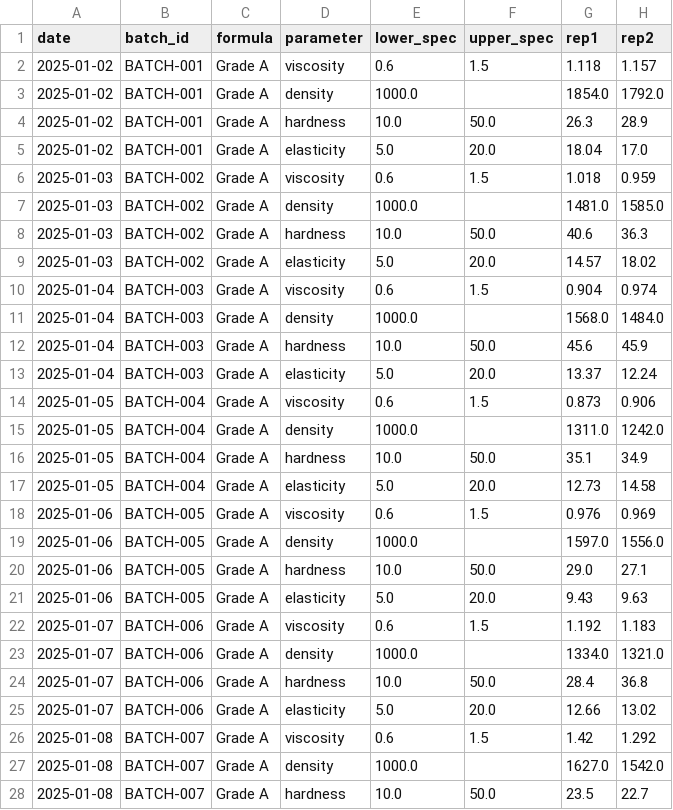
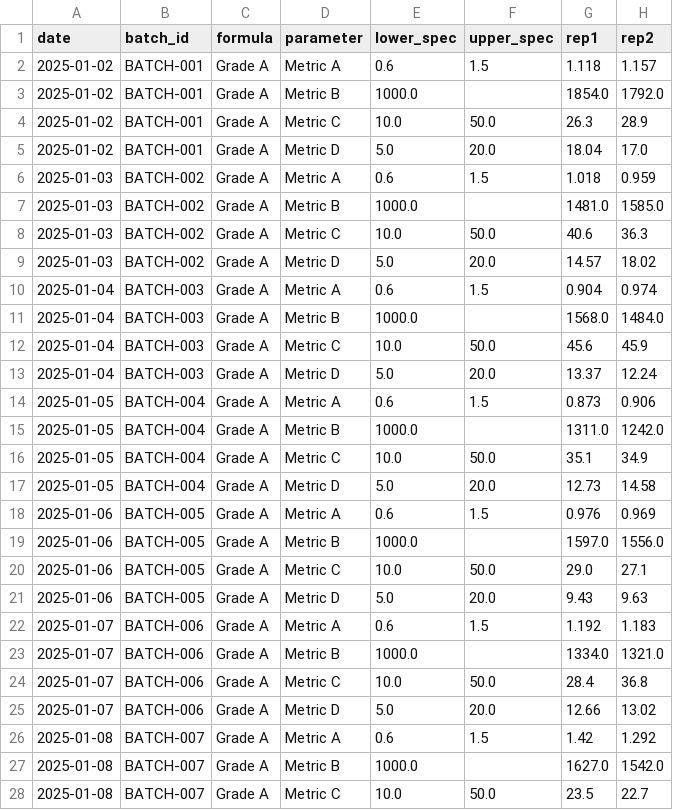
Before and after one commit to newbison/spc-batch-monitor, a CSV file: data/batch_data.csv, drawn as a sheet; only a part is shown; the diff covers the shown part only; the diff names each change by its address in the sheet, - before the commit and + after, or states it on an @@ line.

```diff
--- a/data/batch_data.csv
+++ b/data/batch_data.csv
-D2 (parameter): viscosity
+D2 (parameter): Metric A
-D3 (parameter): density
+D3 (parameter): Metric B
-D4 (parameter): hardness
+D4 (parameter): Metric C
-D5 (parameter): elasticity
+D5 (parameter): Metric D
-D6 (parameter): viscosity
+D6 (parameter): Metric A
-D7 (parameter): density
+D7 (parameter): Metric B
-D8 (parameter): hardness
+D8 (parameter): Metric C
-D9 (parameter): elasticity
+D9 (parameter): Metric D
-D10 (parameter): viscosity
+D10 (parameter): Metric A
-D11 (parameter): density
+D11 (parameter): Metric B
-D12 (parameter): hardness
+D12 (parameter): Metric C
-D13 (parameter): elasticity
+D13 (parameter): Metric D
-D14 (parameter): viscosity
+D14 (parameter): Metric A
-D15 (parameter): density
+D15 (parameter): Metric B
-D16 (parameter): hardness
+D16 (parameter): Metric C
-D17 (parameter): elasticity
+D17 (parameter): Metric D
-D18 (parameter): viscosity
+D18 (parameter): Metric A
-D19 (parameter): density
+D19 (parameter): Metric B
-D20 (parameter): hardness
+D20 (parameter): Metric C
-D21 (parameter): elasticity
+D21 (parameter): Metric D
-D22 (parameter): viscosity
+D22 (parameter): Metric A
-D23 (parameter): density
+D23 (parameter): Metric B
-D24 (parameter): hardness
+D24 (parameter): Metric C
-D25 (parameter): elasticity
+D25 (parameter): Metric D
-D26 (parameter): viscosity
+D26 (parameter): Metric A
-D27 (parameter): density
+D27 (parameter): Metric B
-D28 (parameter): hardness
+D28 (parameter): Metric C
```
Also changed, not shown: 93 edited cells elsewhere in this file, 13 other files.
